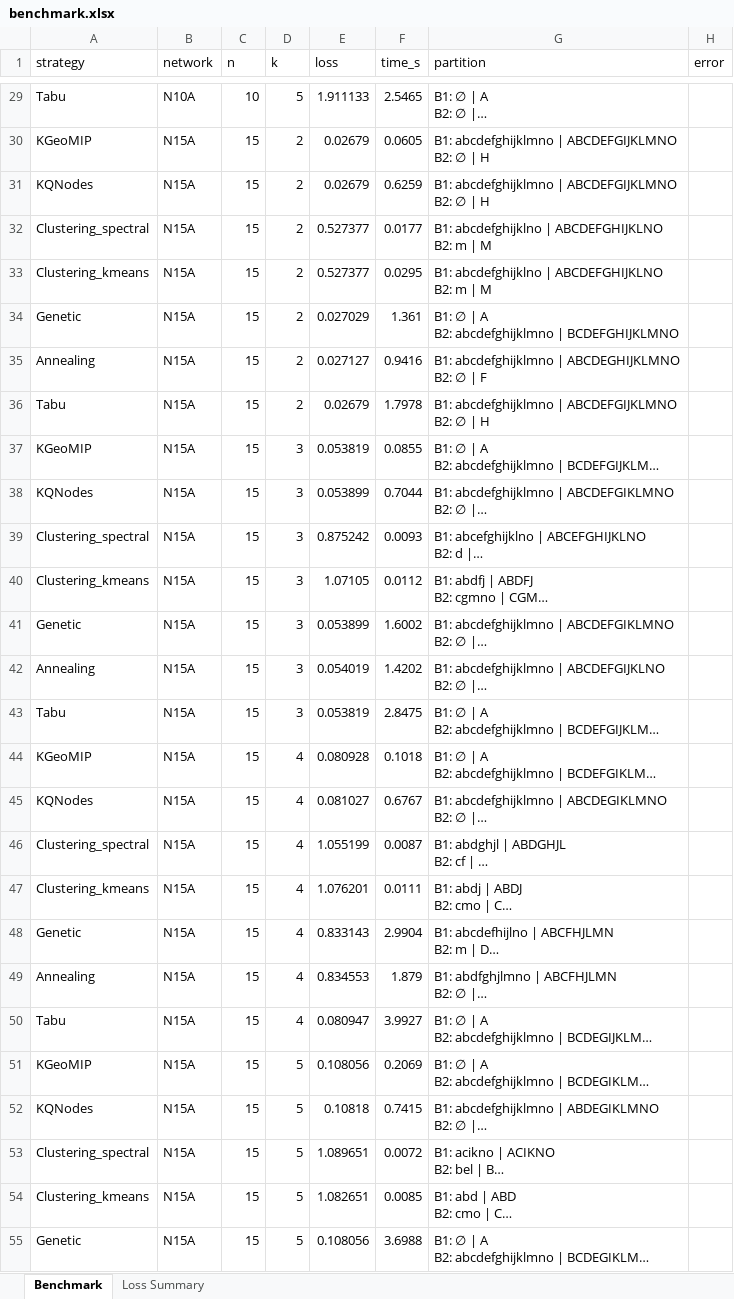
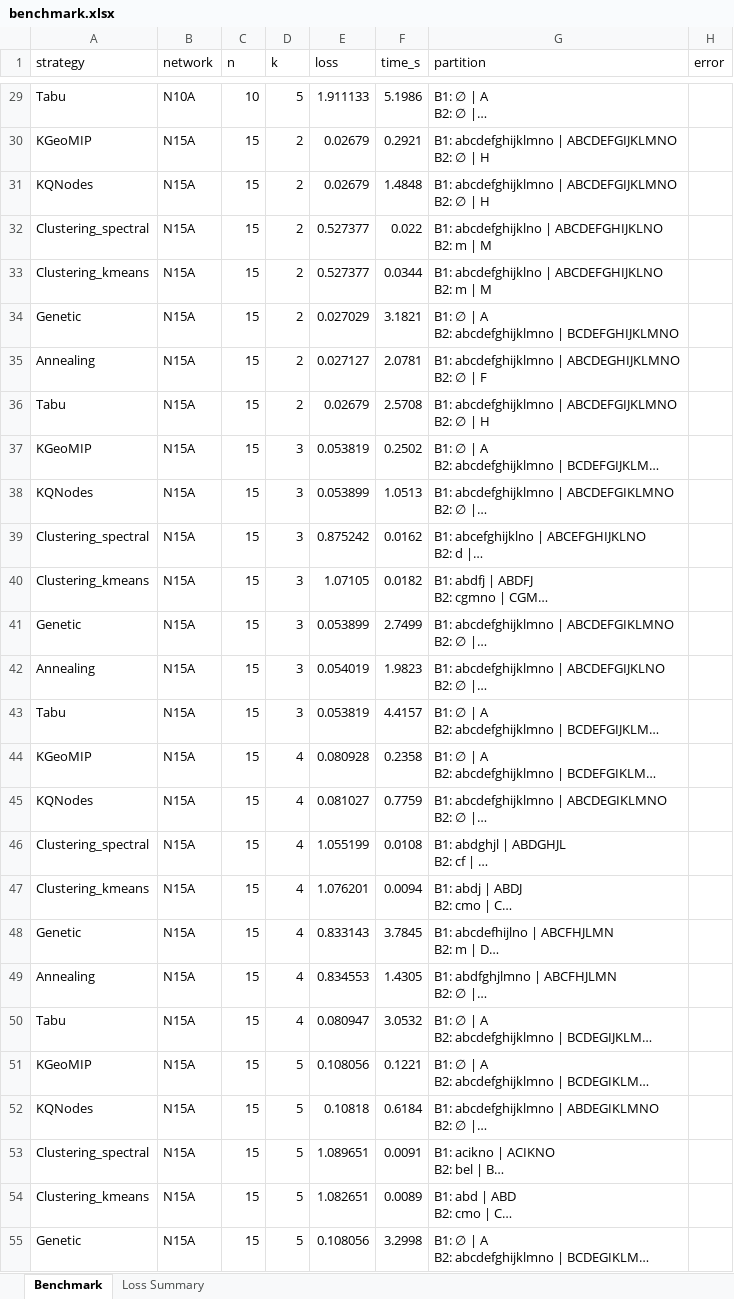
Before and after one commit to Molton321/KQGMIP, an Excel workbook: data/results/benchmark.xlsx, sheet Benchmark, drawn as a sheet; only a part is shown, gaps mark what is left out; long unchanged cells end in …; values as stored, in another font and other column widths than the file's, no borders; the diff covers the shown part only; the diff names each change by its address in the sheet, - before the commit and + after, or states it on an @@ line.

```diff
--- a/data/results/benchmark.xlsx (sheet Benchmark)
+++ b/data/results/benchmark.xlsx (sheet Benchmark)
-F29 (time_s): 2.5465
+F29 (time_s): 5.1986
-F30 (time_s): 0.0605
+F30 (time_s): 0.2921
-F31 (time_s): 0.6259
+F31 (time_s): 1.4848
-F32 (time_s): 0.0177
+F32 (time_s): 0.022
-F33 (time_s): 0.0295
+F33 (time_s): 0.0344
-F34 (time_s): 1.361
+F34 (time_s): 3.1821
-F35 (time_s): 0.9416
+F35 (time_s): 2.0781
-F36 (time_s): 1.7978
+F36 (time_s): 2.5708
-F37 (time_s): 0.0855
+F37 (time_s): 0.2502
-F38 (time_s): 0.7044
+F38 (time_s): 1.0513
-F39 (time_s): 0.0093
+F39 (time_s): 0.0162
-F40 (time_s): 0.0112
+F40 (time_s): 0.0182
-F41 (time_s): 1.6002
+F41 (time_s): 2.7499
-F42 (time_s): 1.4202
+F42 (time_s): 1.9823
-F43 (time_s): 2.8475
+F43 (time_s): 4.4157
-F44 (time_s): 0.1018
+F44 (time_s): 0.2358
-F45 (time_s): 0.6767
+F45 (time_s): 0.7759
-F46 (time_s): 0.0087
+F46 (time_s): 0.0108
-F47 (time_s): 0.0111
+F47 (time_s): 0.0094
-F48 (time_s): 2.9904
+F48 (time_s): 3.7845
-F49 (time_s): 1.879
+F49 (time_s): 1.4305
-F50 (time_s): 3.9927
+F50 (time_s): 3.0532
-F51 (time_s): 0.2069
+F51 (time_s): 0.1221
-F52 (time_s): 0.7415
+F52 (time_s): 0.6184
-F53 (time_s): 0.0072
+F53 (time_s): 0.0091
-F54 (time_s): 0.0085
+F54 (time_s): 0.0089
-F55 (time_s): 3.6988
+F55 (time_s): 3.2998
```
Also changed, not shown: 57 edited cells elsewhere in this sheet, 26 other files.
